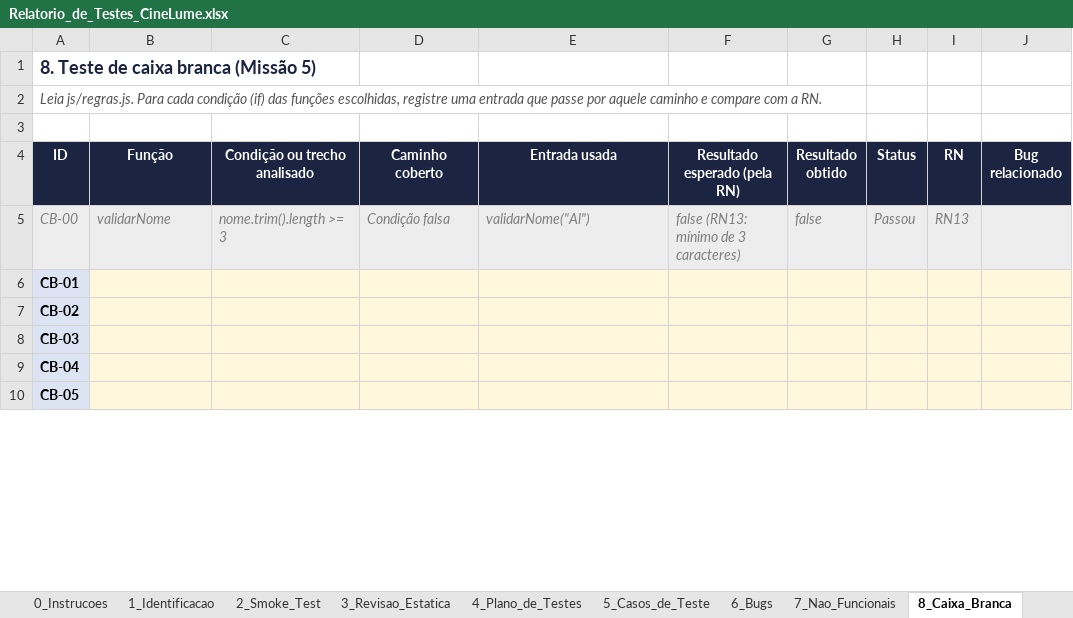
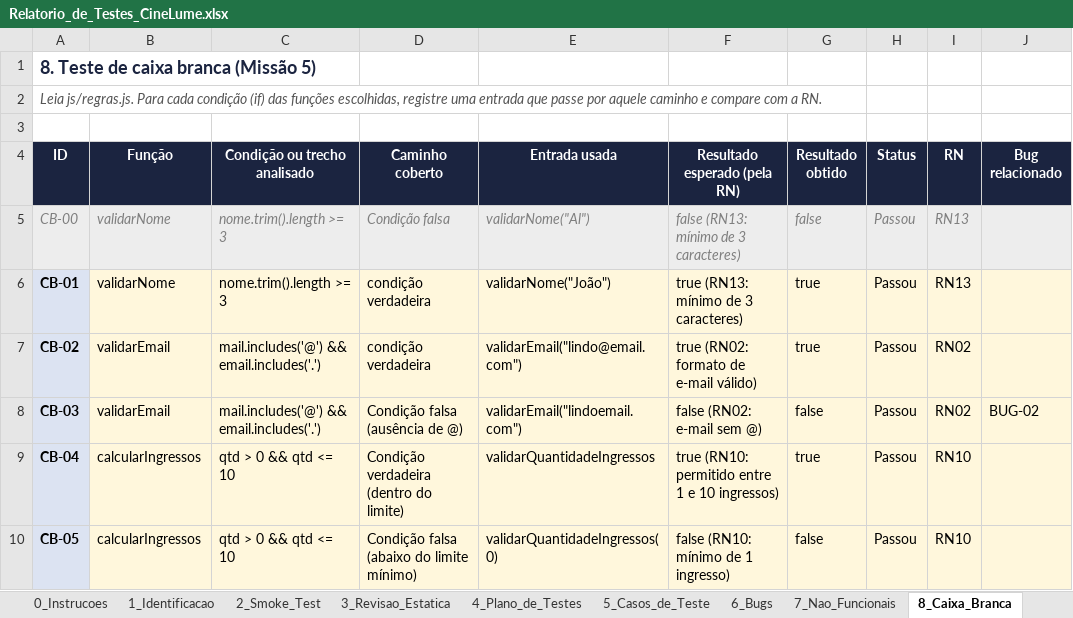
Before and after one commit to tarsoroberto100-blip/cinelume-qa-tarso-roberto, an Excel workbook: relatorio/Relatorio_de_Testes_CineLume.xlsx, sheet 8_Caixa_Branca, drawn as a sheet; only a part is shown; values as stored, in another font and other column widths than the file's, no borders; the diff covers the shown part only; the diff names each change by its address in the sheet, - before the commit and + after, or states it on an @@ line.

Commit message:
teste caixa branca

```diff
--- a/relatorio/Relatorio_de_Testes_CineLume.xlsx (sheet 8_Caixa_Branca)
+++ b/relatorio/Relatorio_de_Testes_CineLume.xlsx (sheet 8_Caixa_Branca)
-B6 (Função): (empty)
+B6 (Função): validarNome
-C6 (Condição ou trecho analisado): (empty)
+C6 (Condição ou trecho analisado): nome.trim().length >= 3
-D6:D7 (Caminho coberto): (empty)
+D6:D7 (Caminho coberto): condição verdadeira
-E6 (Entrada usada): (empty)
+E6 (Entrada usada): validarNome("João")
-F6 (Resultado esperado (pela RN)): (empty)
+F6 (Resultado esperado (pela RN)): true (RN13: mínimo de 3 caracteres)
-G6:G7 (Resultado obtido): (empty)
+G6:G7 (Resultado obtido): true
-H6:H10 (Status): (empty)
+H6:H10 (Status): Passou
-I6 (RN): (empty)
+I6 (RN): RN13
-B7:B8 (Função): (empty)
+B7:B8 (Função): validarEmail
-C7:C8 (Condição ou trecho analisado): (empty)
+C7:C8 (Condição ou trecho analisado): mail.includes('@') && email.includes('.')
-E7 (Entrada usada): (empty)
+E7 (Entrada usada): validarEmail("lindo@email.com")
-F7 (Resultado esperado (pela RN)): (empty)
+F7 (Resultado esperado (pela RN)): true (RN02: formato de e-mail válido)
-I7:I8 (RN): (empty)
+I7:I8 (RN): RN02
-D8 (Caminho coberto): (empty)
+D8 (Caminho coberto): Condição falsa (ausência de @)
-E8 (Entrada usada): (empty)
+E8 (Entrada usada): validarEmail("lindoemail.com")
-F8 (Resultado esperado (pela RN)): (empty)
+F8 (Resultado esperado (pela RN)): false (RN02: e-mail sem @)
-G8 (Resultado obtido): (empty)
+G8 (Resultado obtido): false
-J8 (Bug relacionado): (empty)
+J8 (Bug relacionado): BUG-02
-B9:B10 (Função): (empty)
+B9:B10 (Função): calcularIngressos
-C9:C10 (Condição ou trecho analisado): (empty)
+C9:C10 (Condição ou trecho analisado): qtd > 0 && qtd <= 10
-D9 (Caminho coberto): (empty)
+D9 (Caminho coberto): Condição verdadeira (dentro do limite)
-E9 (Entrada usada): (empty)
+E9 (Entrada usada): validarQuantidadeIngressos
-F9 (Resultado esperado (pela RN)): (empty)
+F9 (Resultado esperado (pela RN)): true (RN10: permitido entre 1 e 10 ingressos)
-G9 (Resultado obtido): (empty)
+G9 (Resultado obtido): true
-I9:I10 (RN): (empty)
+I9:I10 (RN): RN10
-D10 (Caminho coberto): (empty)
+D10 (Caminho coberto): Condição falsa (abaixo do limite mínimo)
-E10 (Entrada usada): (empty)
+E10 (Entrada usada): validarQuantidadeIngressos(0)
-F10 (Resultado esperado (pela RN)): (empty)
+F10 (Resultado esperado (pela RN)): false (RN10: mínimo de 1 ingresso)
-G10 (Resultado obtido): (empty)
+G10 (Resultado obtido): false
```
Also changed, not shown: 9 edited cells elsewhere in this sheet, sheet 11_Relatorio_Final.
